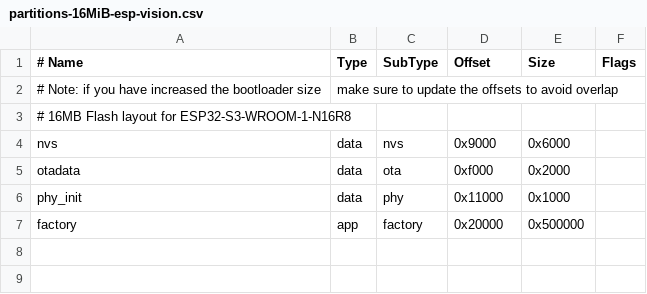
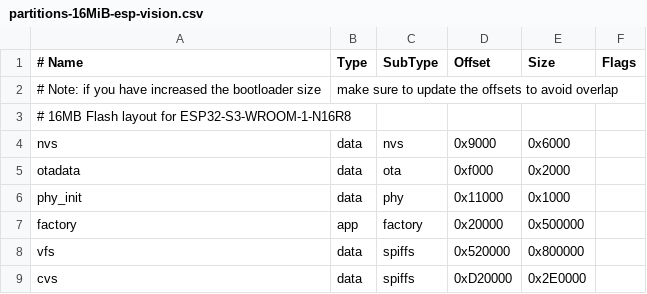
Before and after one commit to rainrainrainbow/esp-vision, a CSV file: boards/HIWONDER_AI_MODULE/port/partitions-16MiB-esp-vision.csv, drawn as a sheet; the diff names each change by its address in the sheet, - before the commit and + after, or states it on an @@ line.

Commit message:
fix: restore vfs partition but format as FAT in boardctrl_startup to prevent format dialog

```diff
--- a/boards/HIWONDER_AI_MODULE/port/partitions-16MiB-esp-vision.csv
+++ b/boards/HIWONDER_AI_MODULE/port/partitions-16MiB-esp-vision.csv
+row 8: vfs | data | spiffs | 0x520000 | 0x800000
+row 9: cvs | data | spiffs | 0xD20000 | 0x2E0000
```
